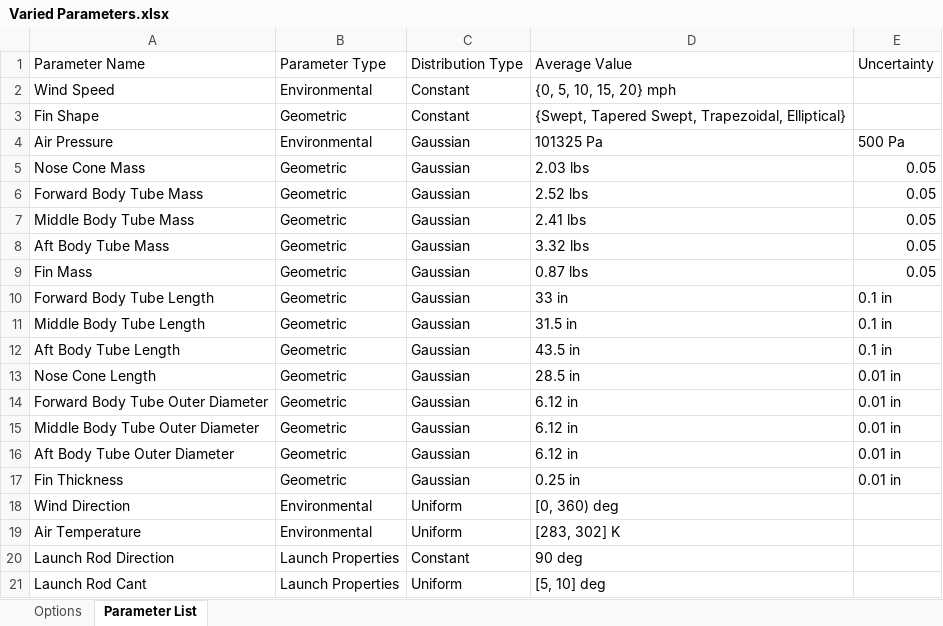
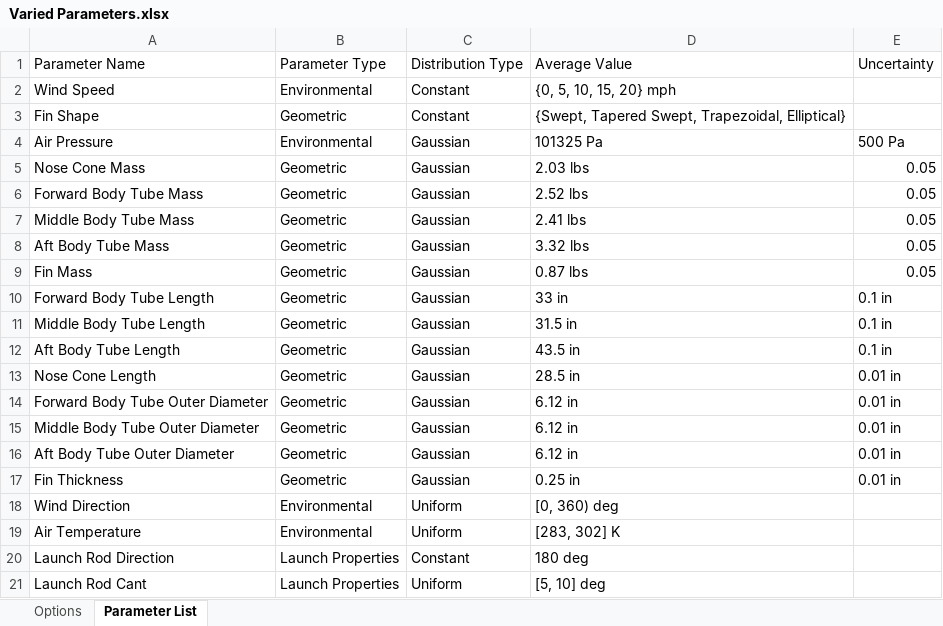
Before and after one commit to saividyud/NASA_25-26_Rocket_Simulations, an Excel workbook: Varied Parameters.xlsx, sheet Parameter List, drawn as a sheet; values as stored, in another font and other column widths than the file's, no borders; table styles not drawn; the diff names each change by its address in the sheet, - before the commit and + after, or states it on an @@ line.

```diff
--- a/Varied Parameters.xlsx (sheet Parameter List)
+++ b/Varied Parameters.xlsx (sheet Parameter List)
-D20: 90 deg
+D20: 180 deg
```
Also changed, not shown: 43 other files.
